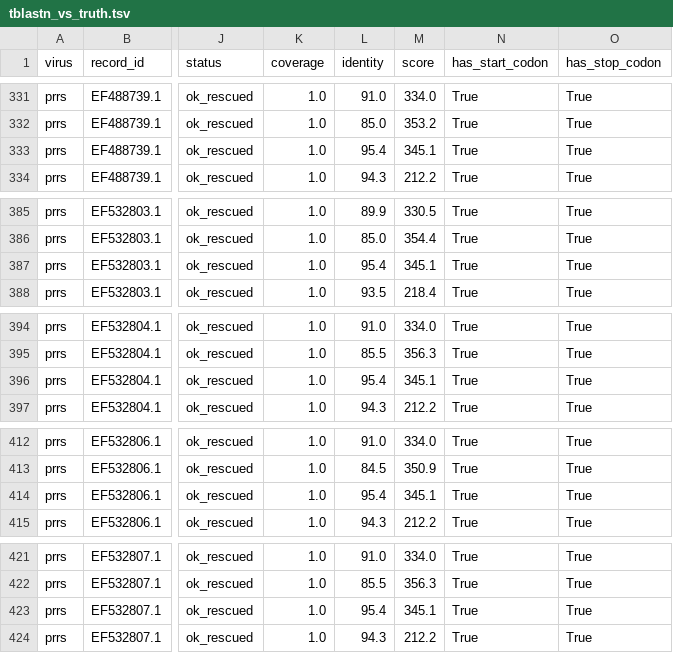
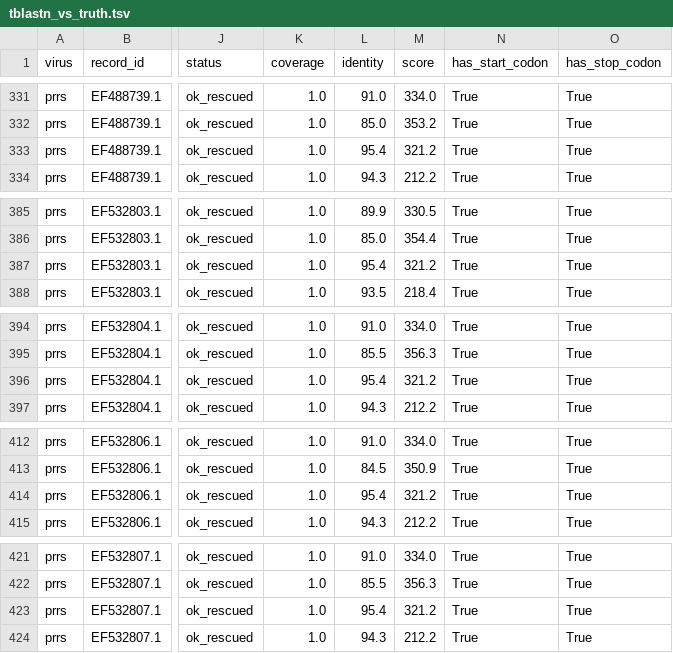
Before and after one commit to nhatminhhatesyou/viralift, a TSV file: app/validation/02_lifting_accuracy/outputs/prrs/tblastn_vs_truth.tsv, drawn as a sheet; only a part is shown, gaps mark what is left out; the diff covers the shown part only; the diff names each change by its address in the sheet, - before the commit and + after, or states it on an @@ line.

```diff
--- a/app/validation/02_lifting_accuracy/outputs/prrs/tblastn_vs_truth.tsv
+++ b/app/validation/02_lifting_accuracy/outputs/prrs/tblastn_vs_truth.tsv
-M333 (score): 345.1
+M333 (score): 321.2
-M387 (score): 345.1
+M387 (score): 321.2
-M396 (score): 345.1
+M396 (score): 321.2
-M414 (score): 345.1
+M414 (score): 321.2
-M423 (score): 345.1
+M423 (score): 321.2
```
Also changed, not shown: 35 edited cells elsewhere in this file, app/validation/02_lifting_accuracy/outputs/fmd/tblastn_vs_truth.tsv, app/validation/NOTEBOOK_MANIFEST.tsv, 13 other files.
